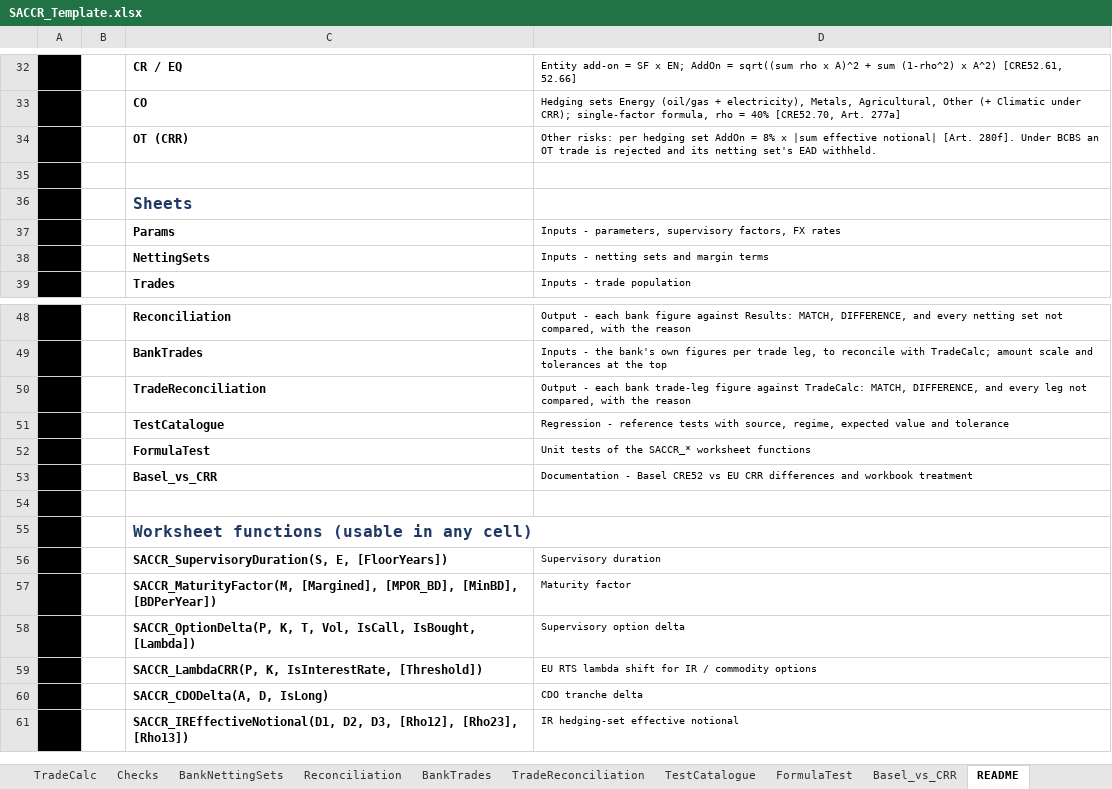
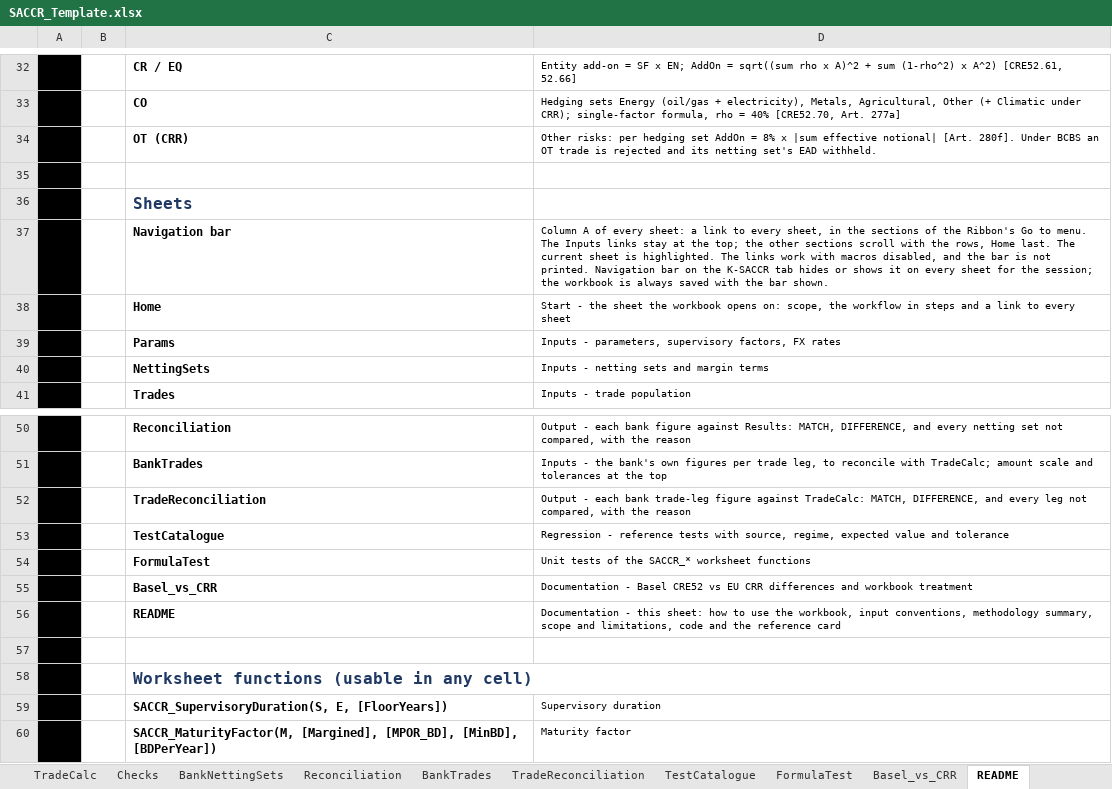
Before and after one commit to danielep71/K-SACCR, an Excel workbook: src/workbook/SACCR_Template.xlsx, sheet README, drawn as a sheet; only a part is shown, gaps mark what is left out; the shorter side is filled out with more unchanged rows; values as stored, in another font and other column widths than the file's, no borders; charts and pictures not drawn; the diff names each change by its address in the sheet, - before the commit and + after, or states it on an @@ line.

Commit message:
Describe the navigation bar and Home on the README sheet (#664)
The template's README sheet did not mention the navigation bar of #615
or its Ribbon toggle of #620, which #615 asked for, and its Sheets
section listed 17 of the 19 sheets, without Home and README.

The Sheets section now opens with a Navigation bar row: column A of
every sheet links to every sheet in the sections of the Go to menu, the
Inputs block stays at the top and the rest scrolls, the current sheet is
highlighted, the links work with macros disabled, the bar is not printed,
and the Navigation bar toggle hides it for the session while every save
keeps it shown. Home and README join the list in tab order, with the
first-row and last-row borders of the group moved accordingly. The rows
below shift down three rows; the reference card picture, anchored below
its heading, moves with them. No other sheet or part changes.

Validated: python tools/check.py, all static gates PASS, including
workbook protection, navigation bar and Ribbon template; the sheet was
read back to confirm the rows, styles, outline levels and the picture
anchor. Excel has not been run on this commit.

```diff
--- a/src/workbook/SACCR_Template.xlsx (sheet README)
+++ b/src/workbook/SACCR_Template.xlsx (sheet README)
+row 37:  |  | Navigation bar | Column A of every sheet: a link to every sheet, in the sections of the Ribbon's Go to menu. The Inputs links stay at the top; the other sections scroll with the rows, Home last. The current sheet is highlighted. The links work with macros disabled, and the bar is not printed. Navigation bar on the K-SACCR tab hides or shows it on every sheet for the session; the workbook is always saved with the bar shown.
+row 38:  |  | Home | Start - the sheet the workbook opens on: scope, the workflow in steps and a link to every sheet
+row 56:  |  | README | Documentation - this sheet: how to use the workbook, input conventions, methodology summary, scope and limitations, code and the reference card
```
Also changed, not shown: charts or pictures, 1 other file.
